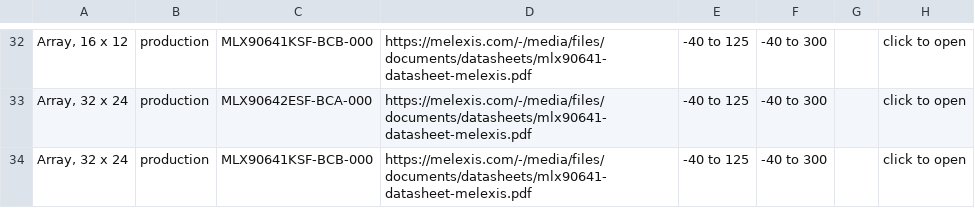
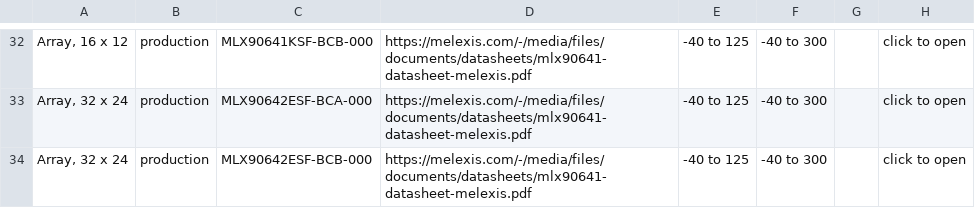
Before and after one commit to MelexisBC/Wizard--Temperature-Sensor-ICs-Data, a CSV file: Temperature-Sensor-ICs-Wizard-Data.csv, drawn as a sheet; only a part is shown, gaps mark what is left out; the diff names each change by its address in the sheet, - before the commit and + after, or states it on an @@ line.

Commit message:
Wizard - Temperature sensor ICs - Google sheet updated

```diff
--- a/Temperature-Sensor-ICs-Wizard-Data.csv
+++ b/Temperature-Sensor-ICs-Wizard-Data.csv
-C34: MLX90641KSF-BCB-000
+C34: MLX90642ESF-BCB-000
```
